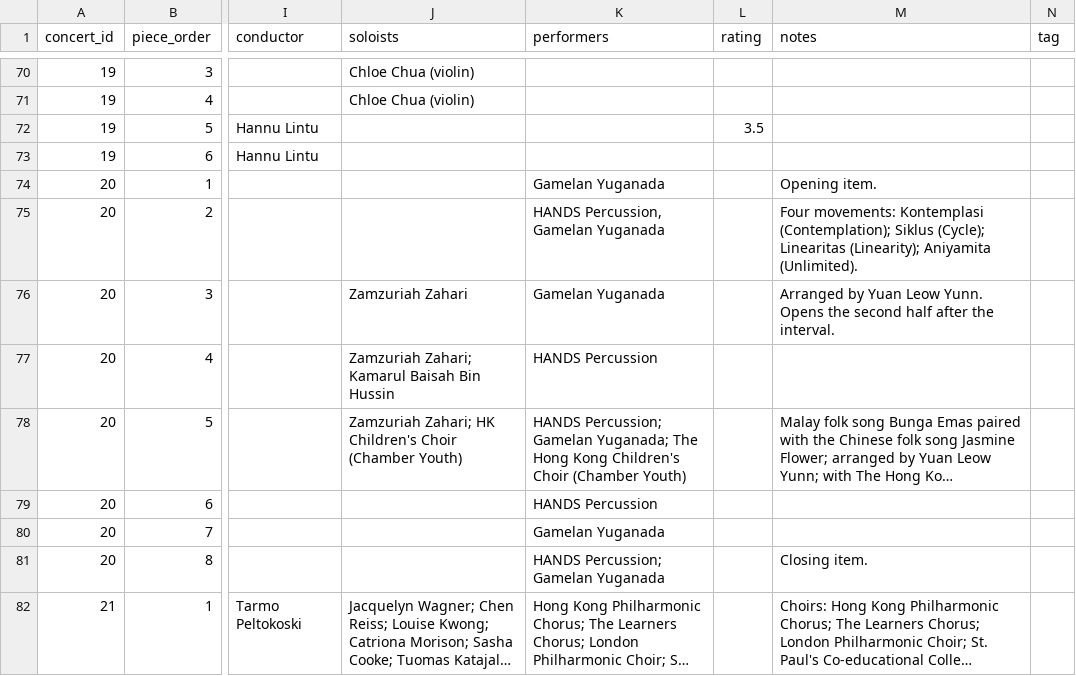
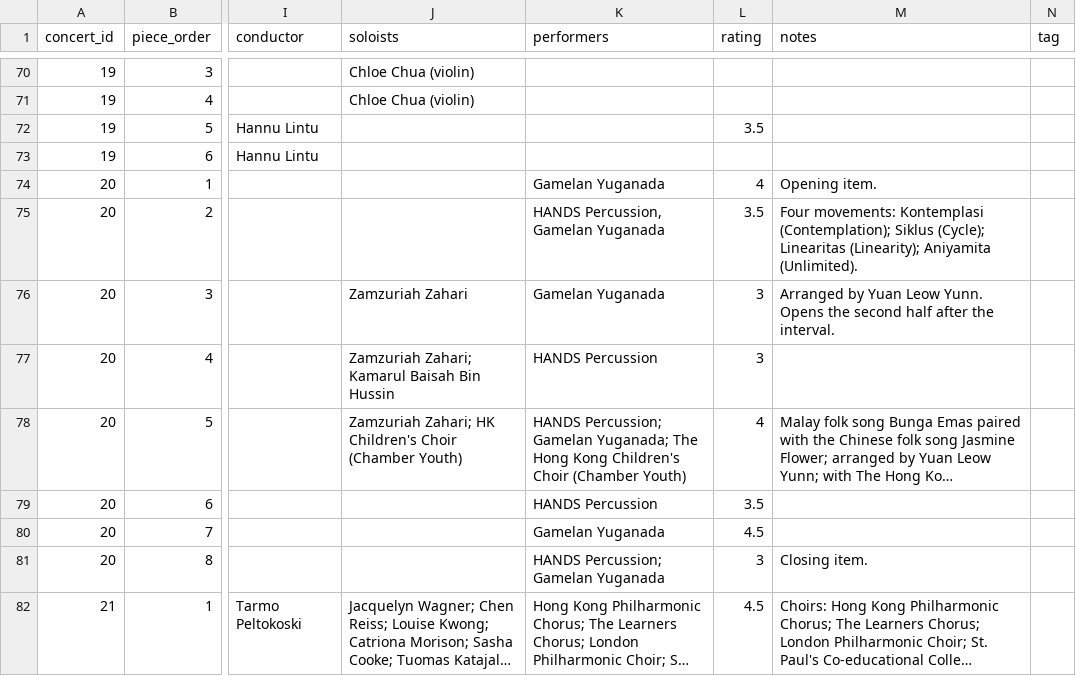
Before and after one commit to lyzy/concert-log, a CSV file: data/programmes.csv, drawn as a sheet; only a part is shown, gaps mark what is left out; long unchanged cells end in …; the diff names each change by its address in the sheet, - before the commit and + after, or states it on an @@ line.

```diff
--- a/data/programmes.csv
+++ b/data/programmes.csv
-L74 (rating): (empty)
+L74 (rating): 4
-L75 (rating): (empty)
+L75 (rating): 3.5
-L76:L77 (rating): (empty)
+L76:L77 (rating): 3
-L78 (rating): (empty)
+L78 (rating): 4
-L79 (rating): (empty)
+L79 (rating): 3.5
-L80 (rating): (empty)
+L80 (rating): 4.5
-L81 (rating): (empty)
+L81 (rating): 3
-L82 (rating): (empty)
+L82 (rating): 4.5
```
Also changed, not shown: data/concerts.csv, 9 other files.
